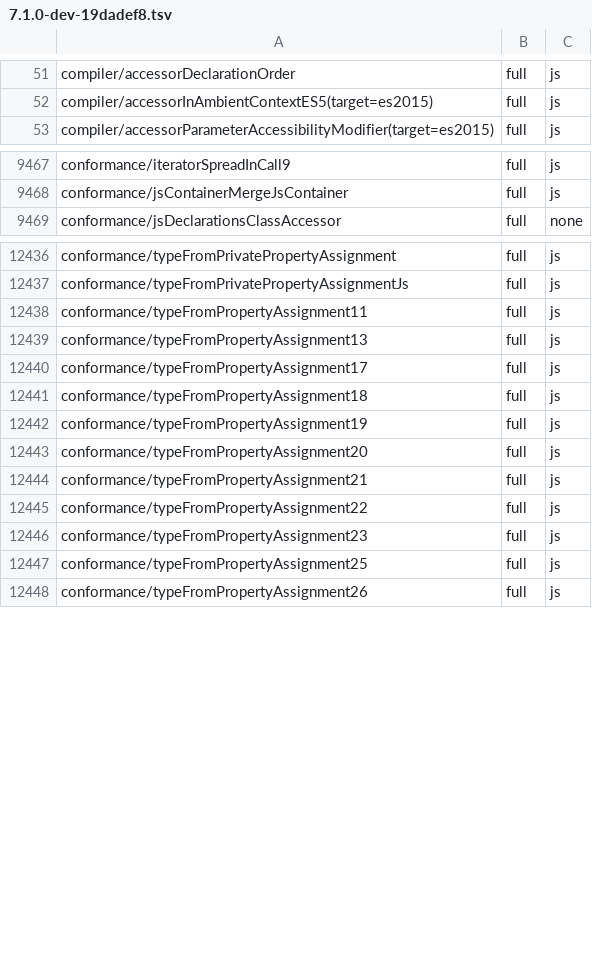
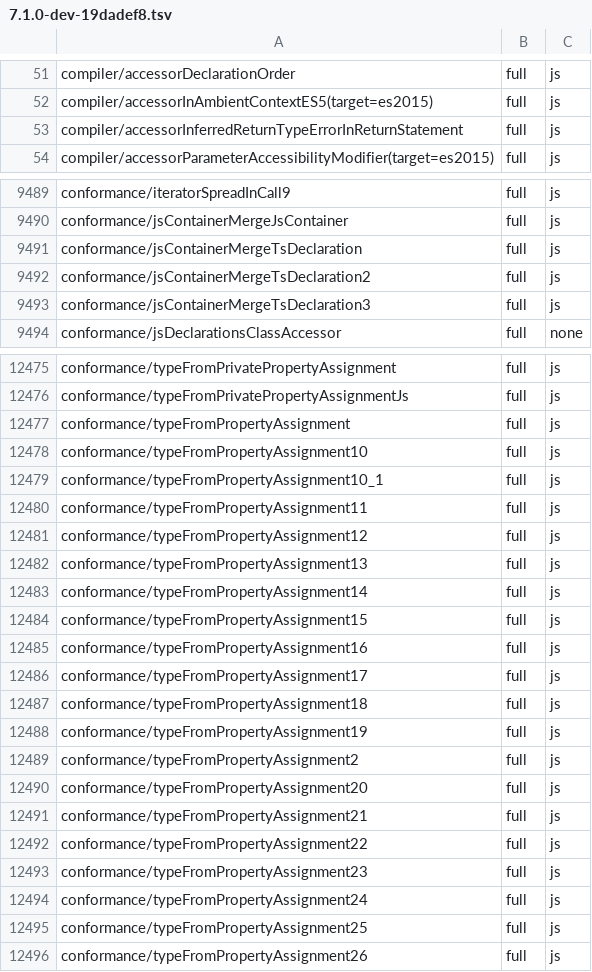
Before and after one commit to kazhiramatsu/tsc-rs, a TSV file: ratchets/ts71/7.1.0-dev-19dadef8.tsv, drawn as a sheet; only a part is shown, gaps mark what is left out; the diff covers the shown part only.

Commit message:
cutover P3-5l: expando declarations bind and type as in tsgo
tsgo binds expando assignments (`F.p = ...`, Object.defineProperty) after
the whole file, looks the target up without creating symbols, declares the
member Property|Assignment on the initializer's own symbol only when no
non-expando declaration has the name, and makes the assignment itself the
declaration; it creates no implicit namespaces.

- The assignment classification is tsgo's GetAssignmentDeclarationKind;
  the prototype kinds are gone from the enum.
- The binder defers expando binding (lookupEntity, getInitializerSymbol),
  drops tsc 6.0's special property, namespace and prototype binding, and
  no longer gives `@class` functions the Class flag.
- The checker types assignment declarations with tsgo's
  getWidenedTypeForAssignmentDeclaration, drops the expando symbol merge,
  types an empty expando object literal from its exports, ports the
  assignment contextual typing and checks every `=` for assignability,
  removes the remaining prototype and constructor-function arms, and
  judges an assignment declaration's instance-field status by its left
  side (isClassInstanceProperty).
- Missing-property reports are deferred to the end of the file check,
  as tsgo does, which removes false circularity errors (TS7023).
- Emit diagnostics name an assignment declaration by its property.

CommonJS keeps four bridges until its port: exports aliases, the
`module.exports = <object>` skip, left-side CommonJS declarations, and
the declaration emitter's alias test for expandos.

Unit tests are re-pinned to tsgo's rows and five tests are added.

Conformance: full 12,906 -> 12,967, mismatch 393 -> 336; ratchet 0
regressions, 57 rows added and 6 raised.

```diff
--- a/ratchets/ts71/7.1.0-dev-19dadef8.tsv
+++ b/ratchets/ts71/7.1.0-dev-19dadef8.tsv
@@ -52,2 +52,3 @@ compiler/accessorDeclarationOrder	full	js
 compiler/accessorInAmbientContextES5(target=es2015)	full	js
+compiler/accessorInferredReturnTypeErrorInReturnStatement	full	js
 compiler/accessorParameterAccessibilityModifier(target=es2015)	full	js
@@ -9468,2 +9490,5 @@ conformance/iteratorSpreadInCall9	full	js
 conformance/jsContainerMergeJsContainer	full	js
+conformance/jsContainerMergeTsDeclaration	full	js
+conformance/jsContainerMergeTsDeclaration2	full	js
+conformance/jsContainerMergeTsDeclaration3	full	js
 conformance/jsDeclarationsClassAccessor	full	none
@@ -12437,4 +12476,11 @@ conformance/typeFromPrivatePropertyAssignment	full	js
 conformance/typeFromPrivatePropertyAssignmentJs	full	js
+conformance/typeFromPropertyAssignment	full	js
+conformance/typeFromPropertyAssignment10	full	js
+conformance/typeFromPropertyAssignment10_1	full	js
 conformance/typeFromPropertyAssignment11	full	js
+conformance/typeFromPropertyAssignment12	full	js
 conformance/typeFromPropertyAssignment13	full	js
+conformance/typeFromPropertyAssignment14	full	js
+conformance/typeFromPropertyAssignment15	full	js
+conformance/typeFromPropertyAssignment16	full	js
 conformance/typeFromPropertyAssignment17	full	js
@@ -12442,2 +12488,3 @@ conformance/typeFromPropertyAssignment18	full	js
 conformance/typeFromPropertyAssignment19	full	js
+conformance/typeFromPropertyAssignment2	full	js
 conformance/typeFromPropertyAssignment20	full	js
@@ -12446,2 +12493,3 @@ conformance/typeFromPropertyAssignment22	full	js
 conformance/typeFromPropertyAssignment23	full	js
+conformance/typeFromPropertyAssignment24	full	js
 conformance/typeFromPropertyAssignment25	full	js
```
Also changed, not shown: 44 added rows and 6 edited cells elsewhere in this file, 33 other files.
